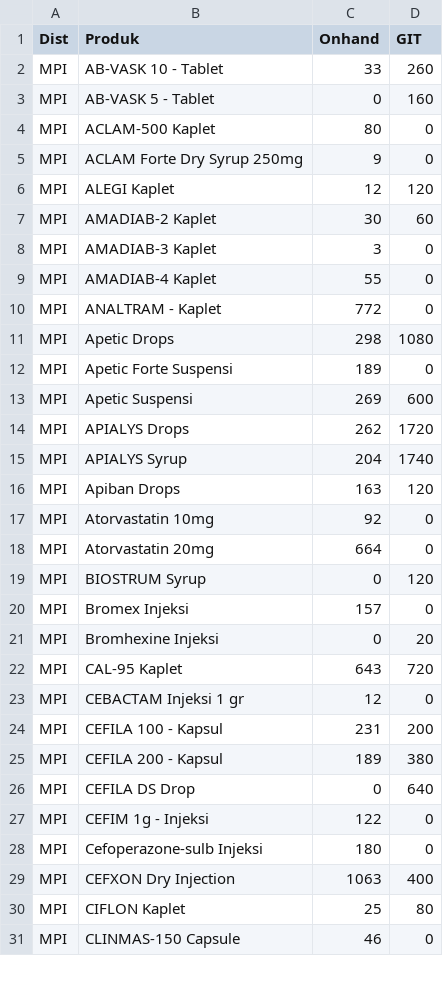
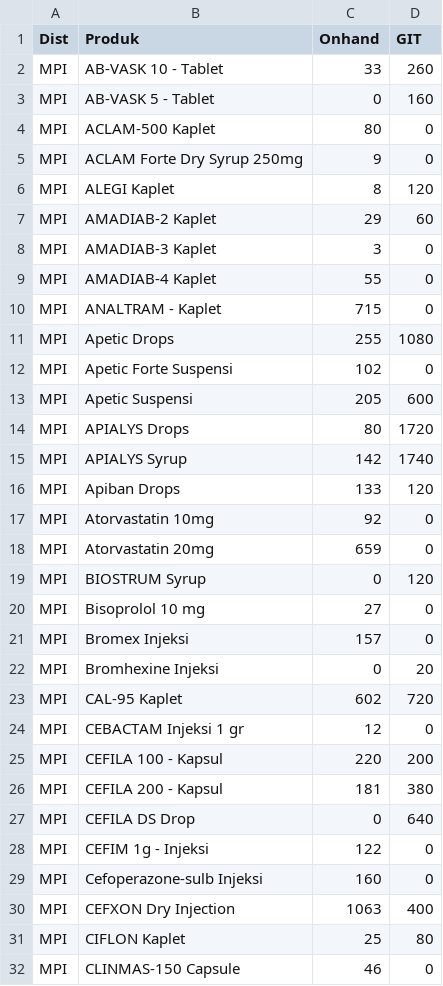
Before and after one commit to TIMSMD24/DataSMD, a CSV file: stok.csv, drawn as a sheet; only a part is shown; the diff covers the shown part only.

```diff
--- a/stok.csv
+++ b/stok.csv
@@ -5,25 +5,26 @@ MPI,ACLAM-500 Kaplet,80,0
 MPI,ACLAM Forte Dry Syrup 250mg,9,0
-MPI,ALEGI Kaplet,12,120
-MPI,AMADIAB-2 Kaplet,30,60
+MPI,ALEGI Kaplet,8,120
+MPI,AMADIAB-2 Kaplet,29,60
 MPI,AMADIAB-3 Kaplet,3,0
 MPI,AMADIAB-4 Kaplet,55,0
-MPI,ANALTRAM - Kaplet,772,0
-MPI,Apetic Drops,298,1080
-MPI,Apetic Forte Suspensi,189,0
-MPI,Apetic Suspensi,269,600
-MPI,APIALYS Drops,262,1720
-MPI,APIALYS Syrup,204,1740
-MPI,Apiban Drops,163,120
+MPI,ANALTRAM - Kaplet,715,0
+MPI,Apetic Drops,255,1080
+MPI,Apetic Forte Suspensi,102,0
+MPI,Apetic Suspensi,205,600
+MPI,APIALYS Drops,80,1720
+MPI,APIALYS Syrup,142,1740
+MPI,Apiban Drops,133,120
 MPI,Atorvastatin 10mg,92,0
-MPI,Atorvastatin 20mg,664,0
+MPI,Atorvastatin 20mg,659,0
 MPI,BIOSTRUM Syrup,0,120
+MPI,Bisoprolol 10 mg,27,0
 MPI,Bromex Injeksi,157,0
 MPI,Bromhexine Injeksi,0,20
-MPI,CAL-95 Kaplet,643,720
+MPI,CAL-95 Kaplet,602,720
 MPI,CEBACTAM Injeksi 1 gr,12,0
-MPI,CEFILA 100 - Kapsul,231,200
-MPI,CEFILA 200 - Kapsul,189,380
+MPI,CEFILA 100 - Kapsul,220,200
+MPI,CEFILA 200 - Kapsul,181,380
 MPI,CEFILA DS Drop,0,640
 MPI,CEFIM 1g - Injeksi,122,0
-MPI,Cefoperazone-sulb Injeksi,180,0
+MPI,Cefoperazone-sulb Injeksi,160,0
 MPI,CEFXON Dry Injection,1063,400
```
Also changed, not shown: 2 added rows, 2 removed rows and 144 edited cells elsewhere in this file.
